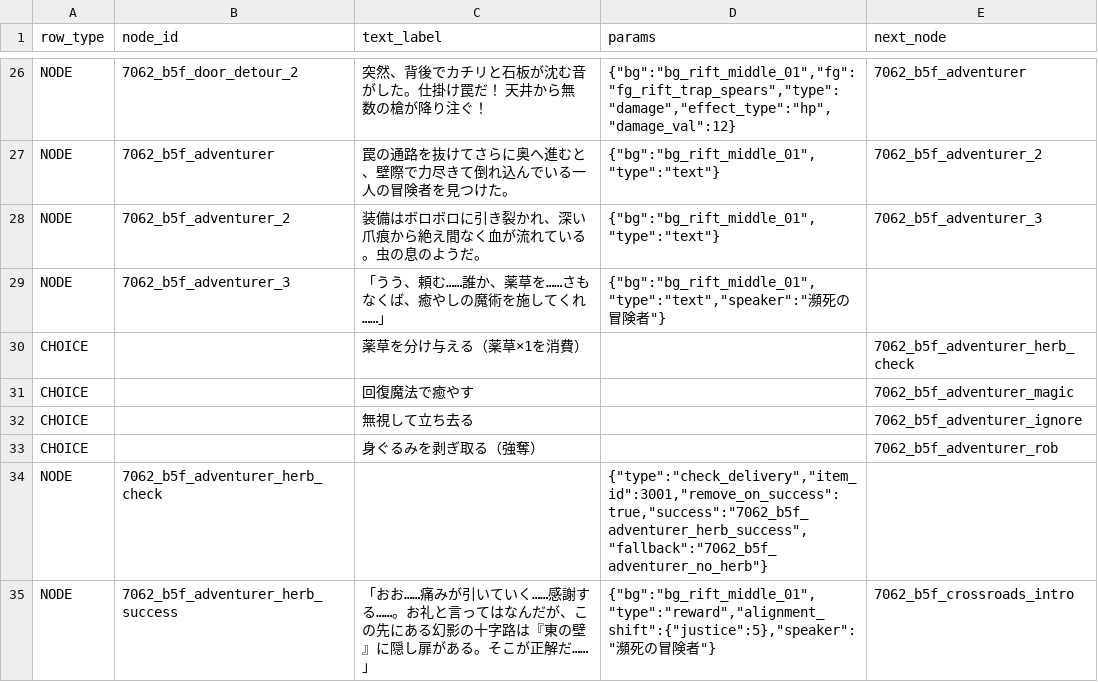
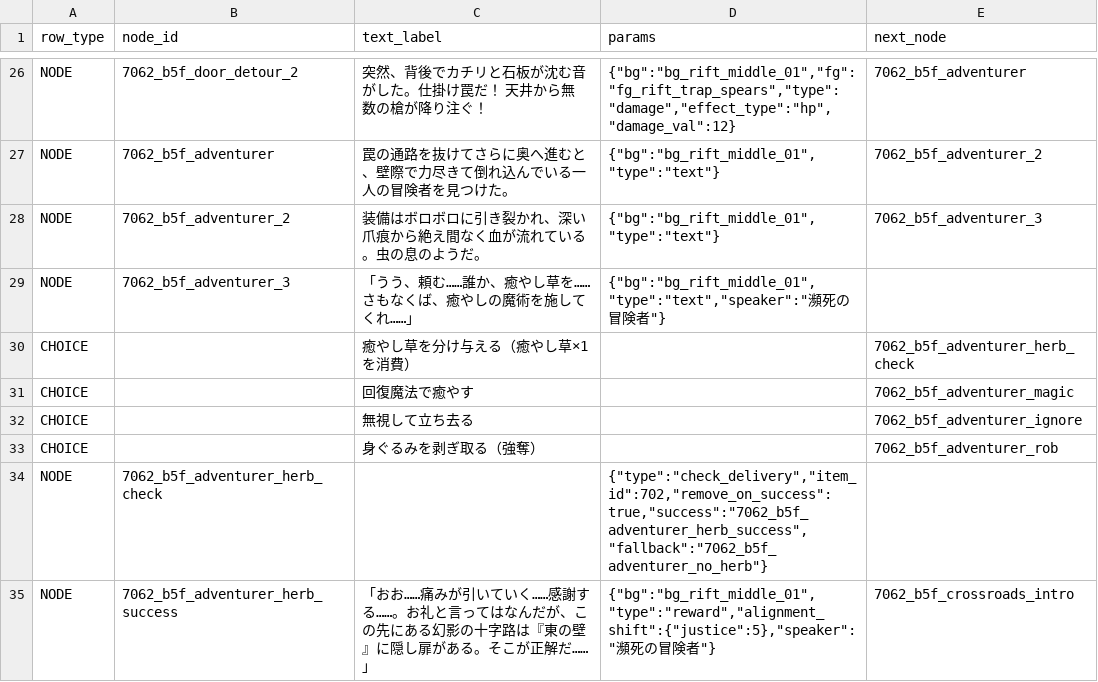
Before and after one commit to kiyoshikitamura/code-wirth-dawn, a CSV file: src/data/csv/scenarios/7062_qst_rift_middle.csv, drawn as a sheet; only a part is shown, gaps mark what is left out; the diff covers the shown part only.

Commit message:
fix(quest): resolve scenario node parameter discard issues, fix B5F issues, add reputation check support

```diff
--- a/src/data/csv/scenarios/7062_qst_rift_middle.csv
+++ b/src/data/csv/scenarios/7062_qst_rift_middle.csv
@@ -28,4 +28,4 @@ NODE,7062_b5f_adventurer,罠の通路を抜けてさらに奥へ進むと、壁
 NODE,7062_b5f_adventurer_2,装備はボロボロに引き裂かれ、深い爪痕から絶え間なく血が流れている。虫の息のようだ。,"{""bg"":""bg_rift_middle_01"",""type"":""text""}",7062_b5f_adventurer_3
-NODE,7062_b5f_adventurer_3,「うう、頼む……誰か、薬草を……さもなくば、癒やしの魔術を施してくれ……」,"{""bg"":""bg_rift_middle_01"",""type"":""text"",""speaker"":""瀕死の冒険者""}",
-CHOICE,,薬草を分け与える（薬草×1を消費）,,7062_b5f_adventurer_herb_check
+NODE,7062_b5f_adventurer_3,「うう、頼む……誰か、癒やし草を……さもなくば、癒やしの魔術を施してくれ……」,"{""bg"":""bg_rift_middle_01"",""type"":""text"",""speaker"":""瀕死の冒険者""}",
+CHOICE,,癒やし草を分け与える（癒やし草×1を消費）,,7062_b5f_adventurer_herb_check
 CHOICE,,回復魔法で癒やす,,7062_b5f_adventurer_magic
@@ -33,3 +33,3 @@ CHOICE,,無視して立ち去る,,7062_b5f_adventurer_ignore
 CHOICE,,身ぐるみを剥ぎ取る（強奪）,,7062_b5f_adventurer_rob
-NODE,7062_b5f_adventurer_herb_check,,"{""type"":""check_delivery"",""item_id"":3001,""remove_on_success"":true,""success"":""7062_b5f_adventurer_herb_success"",""fallback"":""7062_b5f_adventurer_no_herb""}",
+NODE,7062_b5f_adventurer_herb_check,,"{""type"":""check_delivery"",""item_id"":702,""remove_on_success"":true,""success"":""7062_b5f_adventurer_herb_success"",""fallback"":""7062_b5f_adventurer_no_herb""}",
 NODE,7062_b5f_adventurer_herb_success,「おお……痛みが引いていく……感謝する……。お礼と言ってはなんだが、この先にある幻影の十字路は『東の壁』に隠し扉がある。そこが正解だ……」,"{""bg"":""bg_rift_middle_01"",""type"":""reward"",""alignment_shift"":{""justice"":5},""speaker"":""瀕死の冒険者""}",7062_b5f_crossroads_intro
```
Also changed, not shown: 11 edited cells elsewhere in this file, 2 other files.
